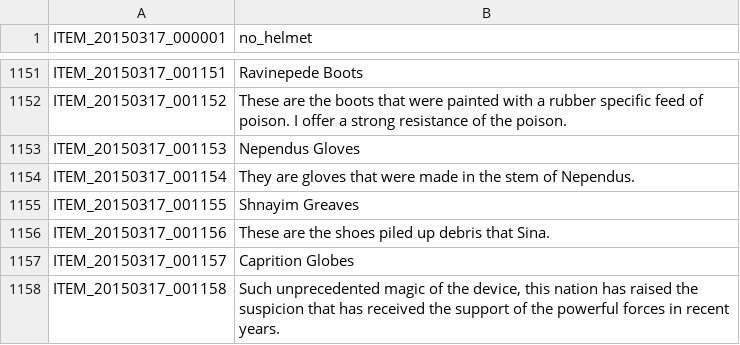
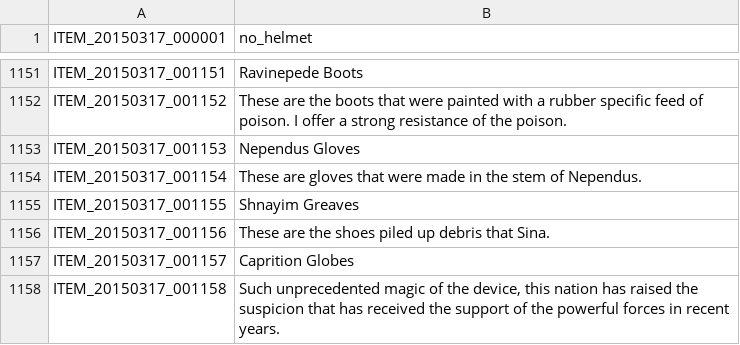
Before and after one commit to Treeofsavior/EnglishTranslation, a TSV file: ITEM_en.tsv, drawn as a sheet; only a part is shown, gaps mark what is left out.

Commit message:
last fix

```diff
--- a/ITEM_en.tsv
+++ b/ITEM_en.tsv
@@ -1153,3 +1153,3 @@ ITEM_20150317_001152	These are the boots that were painted  with a rubber specif
 ITEM_20150317_001153	Nependus Gloves
-ITEM_20150317_001154	They are gloves that were made in the stem of Nependus.
+ITEM_20150317_001154	These are gloves that were made in the stem of Nependus.
 ITEM_20150317_001155	Shnayim Greaves
```
